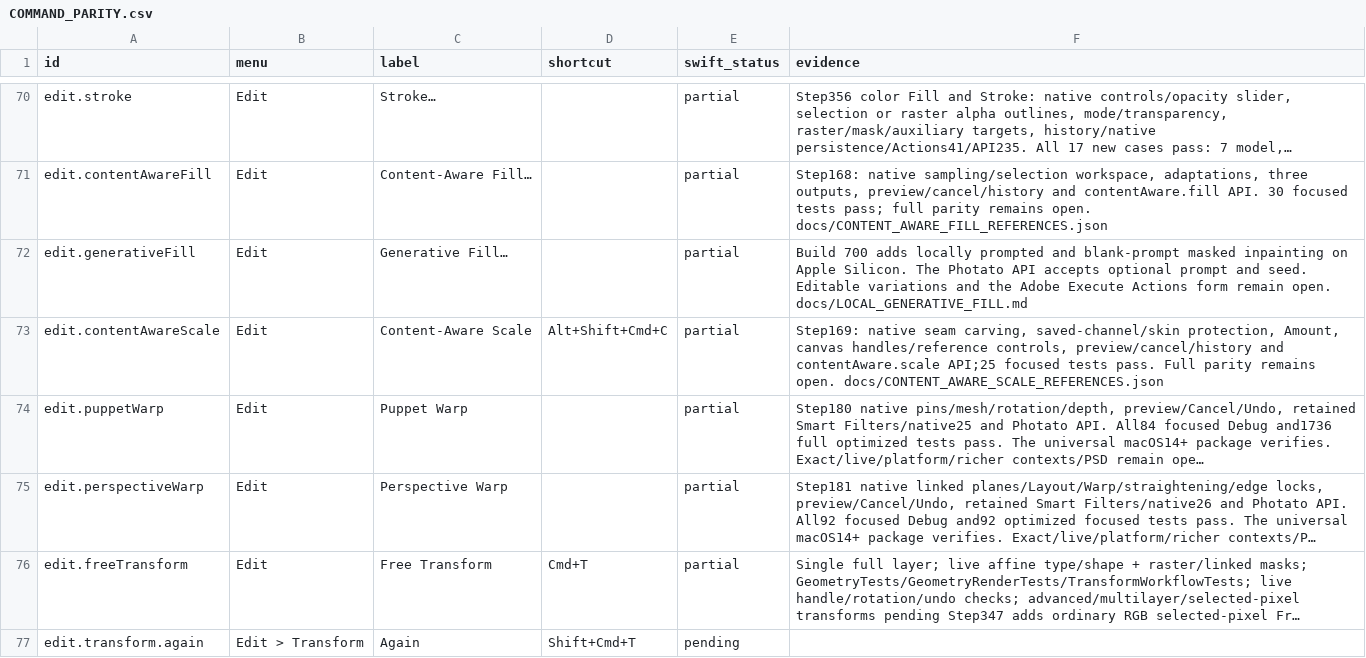
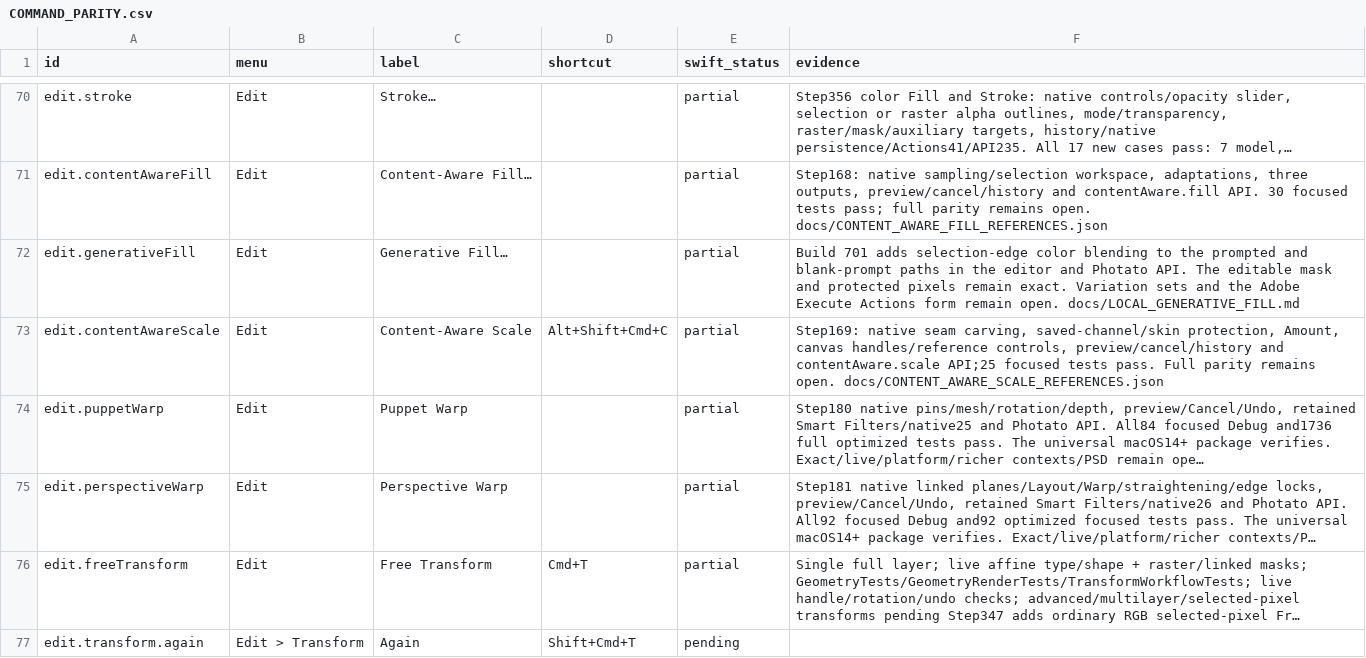
Before and after one commit to ForensicIntelligence/Photato, a CSV file: PhotoCraftSwift/docs/COMMAND_PARITY.csv, drawn as a sheet; only a part is shown, gaps mark what is left out; long unchanged cells end in …; the diff names each change by its address in the sheet, - before the commit and + after, or states it on an @@ line.

Commit message:
Blend Generative Fill selection edges (701)

```diff
--- a/PhotoCraftSwift/docs/COMMAND_PARITY.csv
+++ b/PhotoCraftSwift/docs/COMMAND_PARITY.csv
-F72 (evidence): Build 700 adds locally prompted and blank-prompt masked inpainting on Apple Silicon. The Photato API accepts optional prompt and seed. Editable variations and the…
+F72 (evidence): Build 701 adds selection-edge color blending to the prompted and blank-prompt paths in the editor and Photato API. The editable mask and protected pixels remain exact. Variation sets and the…
```
Also changed, not shown: 19 other files.
